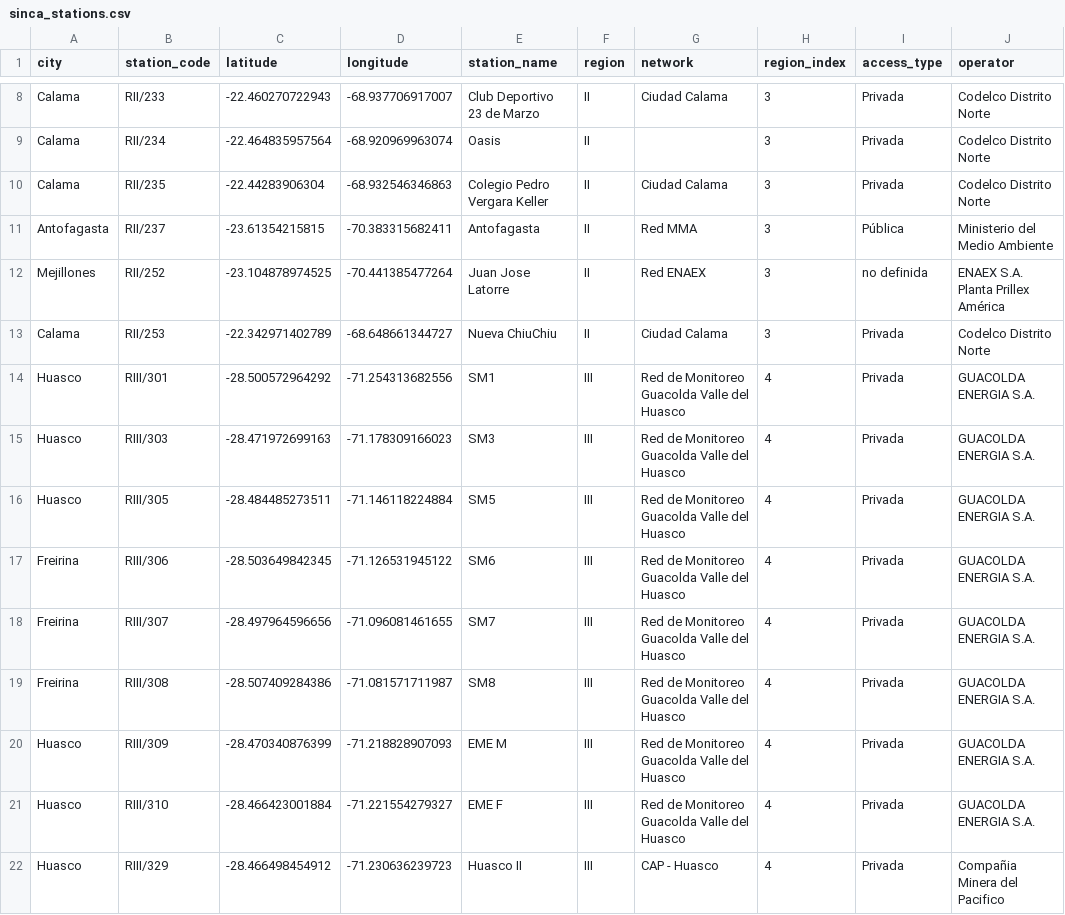
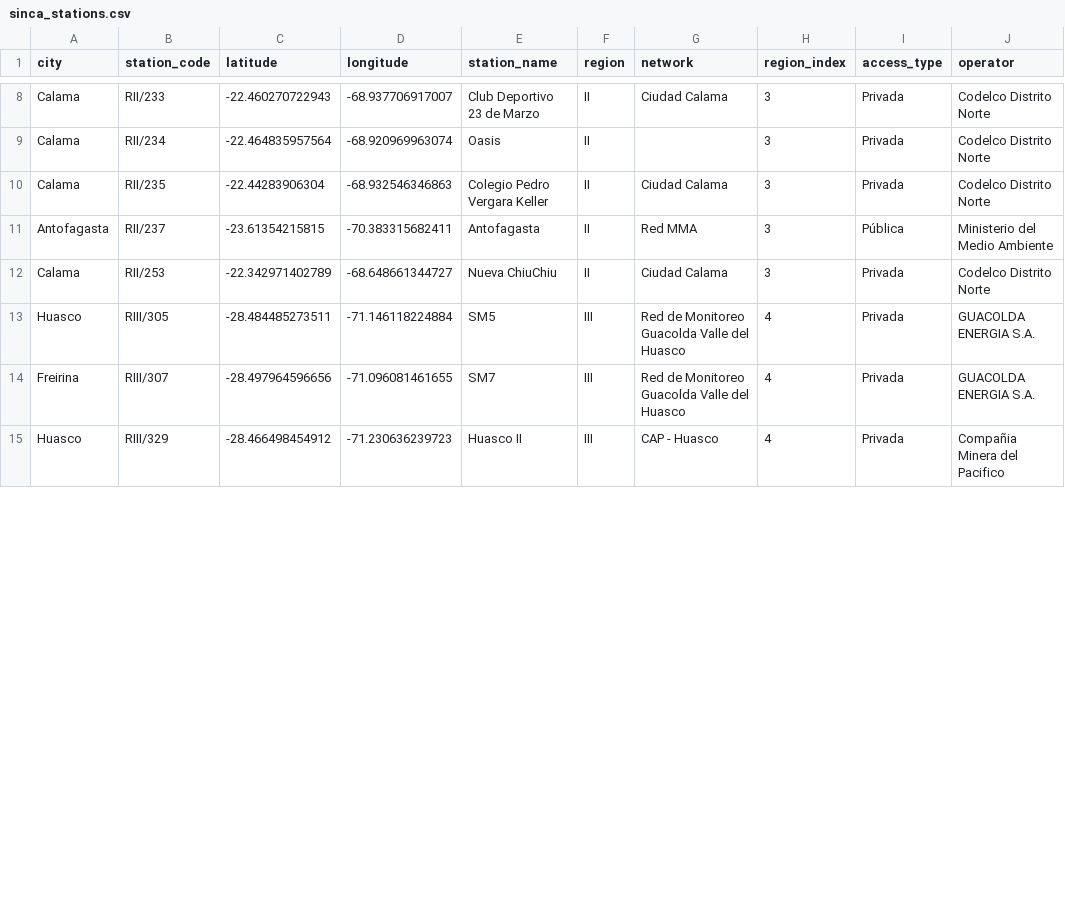
Before and after one commit to maigonzalezh/py-atmchile, a CSV file: src/atmchile/data/sinca_stations.csv, drawn as a sheet; only a part is shown, gaps mark what is left out; the diff covers the shown part only.

```diff
--- a/src/atmchile/data/sinca_stations.csv
+++ b/src/atmchile/data/sinca_stations.csv
@@ -11,12 +11,5 @@ Calama,RII/235,-22.44283906304,-68.932546346863,Colegio Pedro Vergara Keller,II,
 Antofagasta,RII/237,-23.61354215815,-70.383315682411,Antofagasta,II,Red MMA,3,Pública,Ministerio del Medio Ambiente
-Mejillones,RII/252,-23.104878974525,-70.441385477264,Juan Jose Latorre,II,Red ENAEX,3,no definida,ENAEX S.A. Planta Prillex América
 Calama,RII/253,-22.342971402789,-68.648661344727,Nueva ChiuChiu,II,Ciudad Calama,3,Privada,Codelco Distrito Norte
-Huasco,RIII/301,-28.500572964292,-71.254313682556,SM1 ,III,Red de Monitoreo Guacolda Valle del Huasco,4,Privada,GUACOLDA ENERGIA S.A.
-Huasco,RIII/303,-28.471972699163,-71.178309166023,SM3 ,III,Red de Monitoreo Guacolda Valle del Huasco,4,Privada,GUACOLDA ENERGIA S.A.
 Huasco,RIII/305,-28.484485273511,-71.146118224884,SM5 ,III,Red de Monitoreo Guacolda Valle del Huasco,4,Privada,GUACOLDA ENERGIA S.A.
-Freirina,RIII/306,-28.503649842345,-71.126531945122,SM6 ,III,Red de Monitoreo Guacolda Valle del Huasco,4,Privada,GUACOLDA ENERGIA S.A.
 Freirina,RIII/307,-28.497964596656,-71.096081461655,SM7 ,III,Red de Monitoreo Guacolda Valle del Huasco,4,Privada,GUACOLDA ENERGIA S.A.
-Freirina,RIII/308,-28.507409284386,-71.081571711987,SM8 ,III,Red de Monitoreo Guacolda Valle del Huasco,4,Privada,GUACOLDA ENERGIA S.A.
-Huasco,RIII/309,-28.470340876399,-71.218828907093,EME M,III,Red de Monitoreo Guacolda Valle del Huasco,4,Privada,GUACOLDA ENERGIA S.A.
-Huasco,RIII/310,-28.466423001884,-71.221554279327,EME F,III,Red de Monitoreo Guacolda Valle del Huasco,4,Privada,GUACOLDA ENERGIA S.A.
 Huasco,RIII/329,-28.466498454912,-71.230636239723,Huasco II,III,CAP - Huasco,4,Privada,Compañia Minera del Pacifico
```
Also changed, not shown: 2 added rows and 7 removed rows elsewhere in this file.
